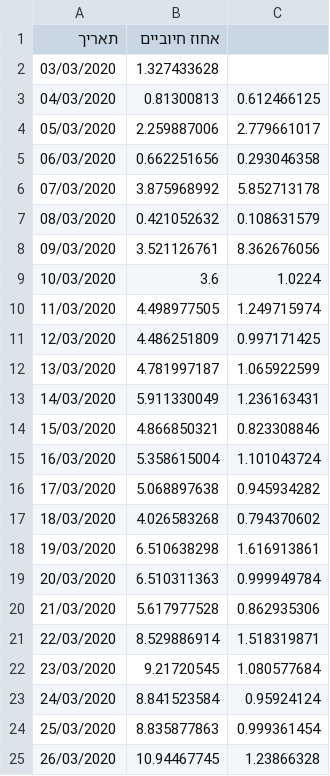
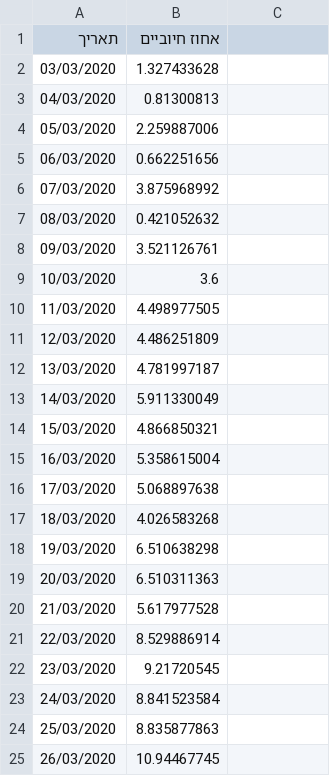
Before and after one commit to idandrd/israel-covid19-data, a CSV file: Corona-Tests Percent.csv, drawn as a sheet; the diff names each change by its address in the sheet, - before the commit and + after, or states it on an @@ line.

```diff
--- a/Corona-Tests Percent.csv
+++ b/Corona-Tests Percent.csv
-C3: 0.612466125
+C3: (empty)
-C4: 2.779661017
+C4: (empty)
-C5: 0.293046358
+C5: (empty)
-C6: 5.852713178
+C6: (empty)
-C7: 0.108631579
+C7: (empty)
-C8: 8.362676056
+C8: (empty)
-C9: 1.0224
+C9: (empty)
-C10: 1.249715974
+C10: (empty)
-C11: 0.997171425
+C11: (empty)
-C12: 1.065922599
+C12: (empty)
-C13: 1.236163431
+C13: (empty)
-C14: 0.823308846
+C14: (empty)
-C15: 1.101043724
+C15: (empty)
-C16: 0.945934282
+C16: (empty)
-C17: 0.794370602
+C17: (empty)
-C18: 1.616913861
+C18: (empty)
-C19: 0.999949784
+C19: (empty)
-C20: 0.862935306
+C20: (empty)
-C21: 1.518319871
+C21: (empty)
-C22: 1.080577684
+C22: (empty)
-C23: 0.95924124
+C23: (empty)
-C24: 0.999361454
+C24: (empty)
-C25: 1.23866328
+C25: (empty)
```
Also changed, not shown: Case Growth-Factor.csv.
